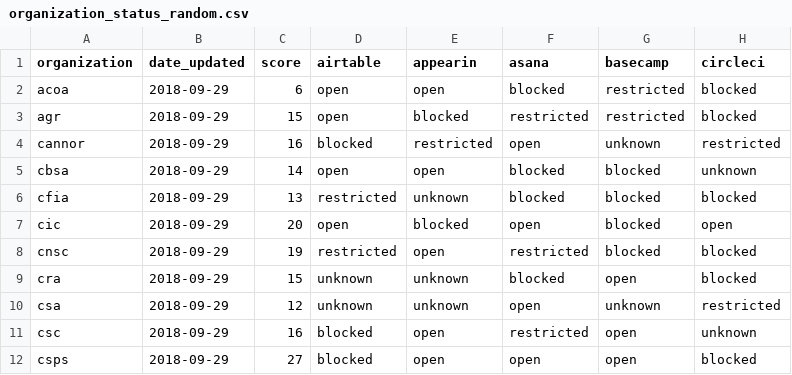
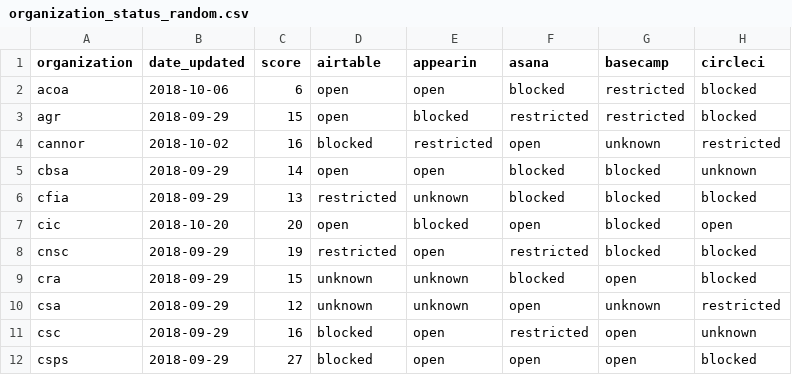
Before and after one commit to isthisblocked/isthisblockedinmydepartment.ca, a CSV file: src/data/organization_status_random.csv, drawn as a sheet; only a part is shown; the diff names each change by its address in the sheet, - before the commit and + after, or states it on an @@ line.

Commit message:
Updated sample data to test date_updated sorting

```diff
--- a/src/data/organization_status_random.csv
+++ b/src/data/organization_status_random.csv
-B2 (date_updated): 2018-09-29
+B2 (date_updated): 2018-10-06
-B4 (date_updated): 2018-09-29
+B4 (date_updated): 2018-10-02
-B7 (date_updated): 2018-09-29
+B7 (date_updated): 2018-10-20
```
